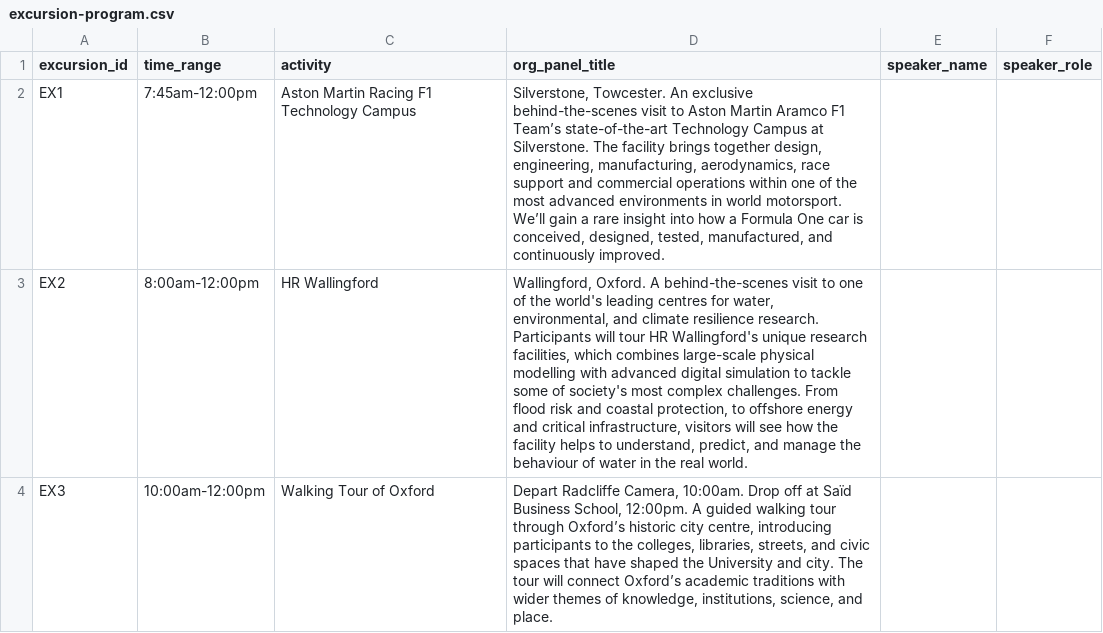
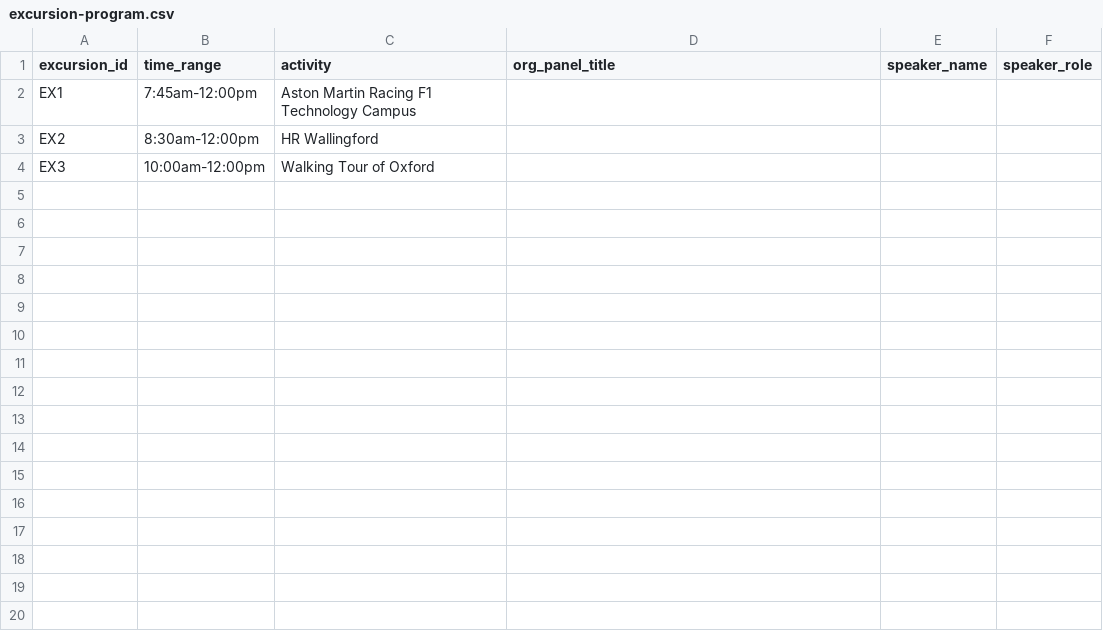
Before and after one commit to OxfordISA/Schedule, a CSV file: data/excursion-program.csv, drawn as a sheet.

```diff
--- a/data/excursion-program.csv
+++ b/data/excursion-program.csv
@@ -1,4 +1,4 @@
 excursion_id,time_range,activity,org_panel_title,speaker_name,speaker_role
-EX1,7:45am-12:00pm,Aston Martin Racing F1 Technology Campus,"Silverstone, Towcester. An exclusive behind-the-scenes visit to Aston Martin Aramco F1 Team’s state-of-the-art Technology Campus at Silverstone. The facility brings together design, engineering, manufacturing, aerodynamics, race support and commercial operations within one of the most advanced environments in world motorsport. We’ll gain a rare insight into how a Formula One car is conceived, designed, tested, manufactured, and continuously improved.",,
-EX2,8:00am-12:00pm,HR Wallingford,"Wallingford, Oxford. A behind-the-scenes visit to one of the world's leading centres for water, environmental, and climate resilience research. Participants will tour HR Wallingford's unique research facilities, which combines large-scale physical modelling with advanced digital simulation to tackle some of society's most complex challenges. From flood risk and coastal protection, to offshore energy and critical infrastructure, visitors will see how the facility helps to understand, predict, and manage the behaviour of water in the real world.",,
-EX3,10:00am-12:00pm,Walking Tour of Oxford,"Depart Radcliffe Camera, 10:00am. Drop off at Saïd Business School, 12:00pm. A guided walking tour through Oxford’s historic city centre, introducing participants to the colleges, libraries, streets, and civic spaces that have shaped the University and city. The tour will connect Oxford’s academic traditions with wider themes of knowledge, institutions, science, and place.",,
+EX1,7:45am-12:00pm,Aston Martin Racing F1 Technology Campus,,,
+EX2,8:30am-12:00pm,HR Wallingford,,,
+EX3,10:00am-12:00pm,Walking Tour of Oxford,,,
```
Also changed, not shown: data/bios.csv, data/panels.csv, 3 other files.
